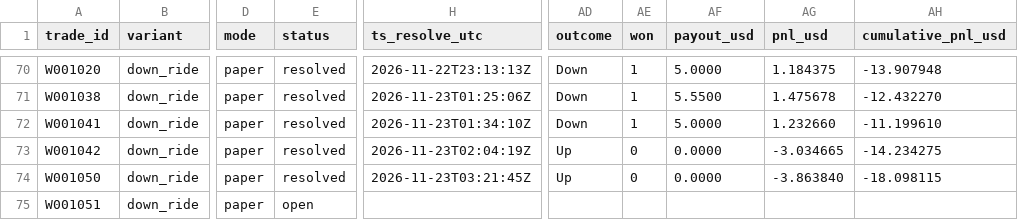
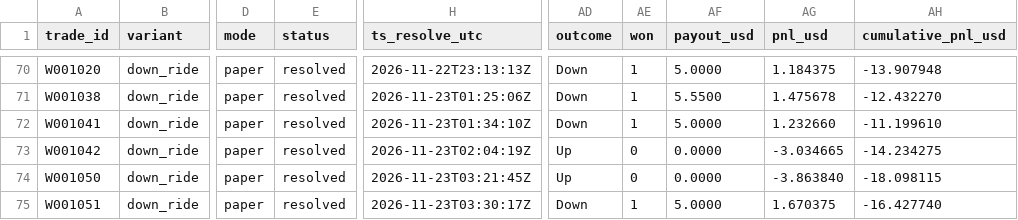
Before and after one commit to michaeldeuchar-dotcom/xrp-paper-bot, a CSV file: data/week1/trades_down_ride.csv, drawn as a sheet; only a part is shown, gaps mark what is left out; the diff names each change by its address in the sheet, - before the commit and + after, or states it on an @@ line.

```diff
--- a/data/week1/trades_down_ride.csv
+++ b/data/week1/trades_down_ride.csv
-E75 (status): open
+E75 (status): resolved
-H75 (ts_resolve_utc): (empty)
+H75 (ts_resolve_utc): 2026-11-23T03:30:17Z
-AD75 (outcome): (empty)
+AD75 (outcome): Down
-AE75 (won): (empty)
+AE75 (won): 1
-AF75 (payout_usd): (empty)
+AF75 (payout_usd): 5.0000
-AG75 (pnl_usd): (empty)
+AG75 (pnl_usd): 1.670375
-AH75 (cumulative_pnl_usd): (empty)
+AH75 (cumulative_pnl_usd): -16.427740
```
Also changed, not shown: 5 other files.
